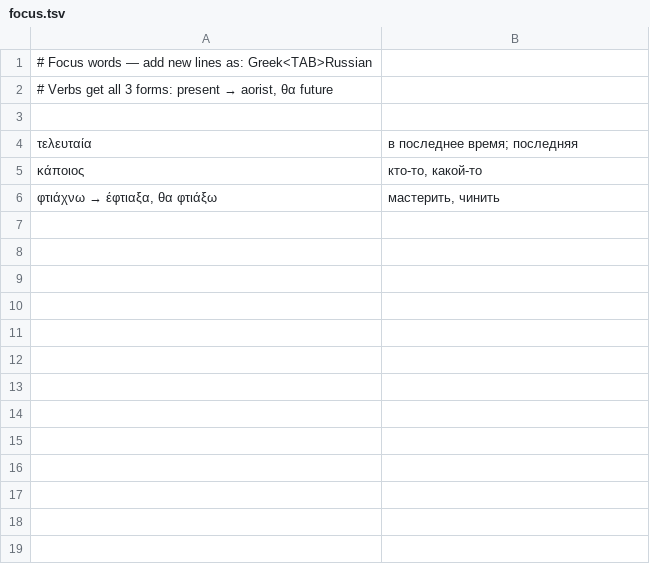
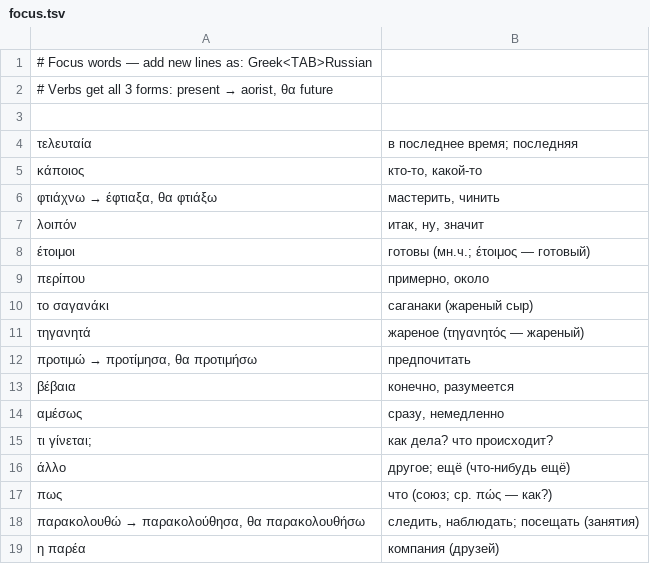
Before and after one commit to vertix/greek-vocab, a TSV file: focus.tsv, drawn as a sheet; the diff names each change by its address in the sheet, - before the commit and + after, or states it on an @@ line.

Commit message:
Add restaurant-conversation words to Focus set

```diff
--- a/focus.tsv
+++ b/focus.tsv
+row 7: λοιπόν | итак, ну, значит
+row 8: έτοιμοι | готовы (мн.ч.; έτοιμος — готовый)
+row 9: περίπου | примерно, около
+row 10: το σαγανάκι | саганаки (жареный сыр)
+row 11: τηγανητά | жареное (τηγανητός — жареный)
+row 12: προτιμώ → προτίμησα, θα προτιμήσω | предпочитать
+row 13: βέβαια | конечно, разумеется
+row 14: αμέσως | сразу, немедленно
+row 15: τι γίνεται; | как дела? что происходит?
+row 16: άλλο | другое; ещё (что-нибудь ещё)
+row 17: πως | что (союз; ср. πώς — как?)
+row 18: παρακολουθώ → παρακολούθησα, θα παρακολουθήσω | следить, наблюдать; посещать (занятия)
+row 19: η παρέα | компания (друзей)
```
